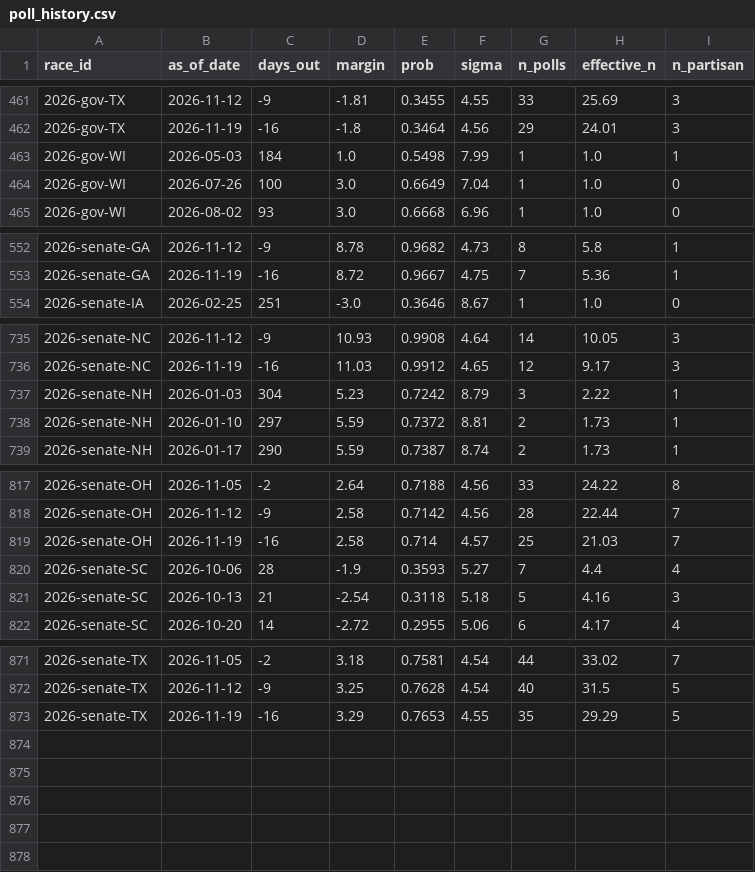
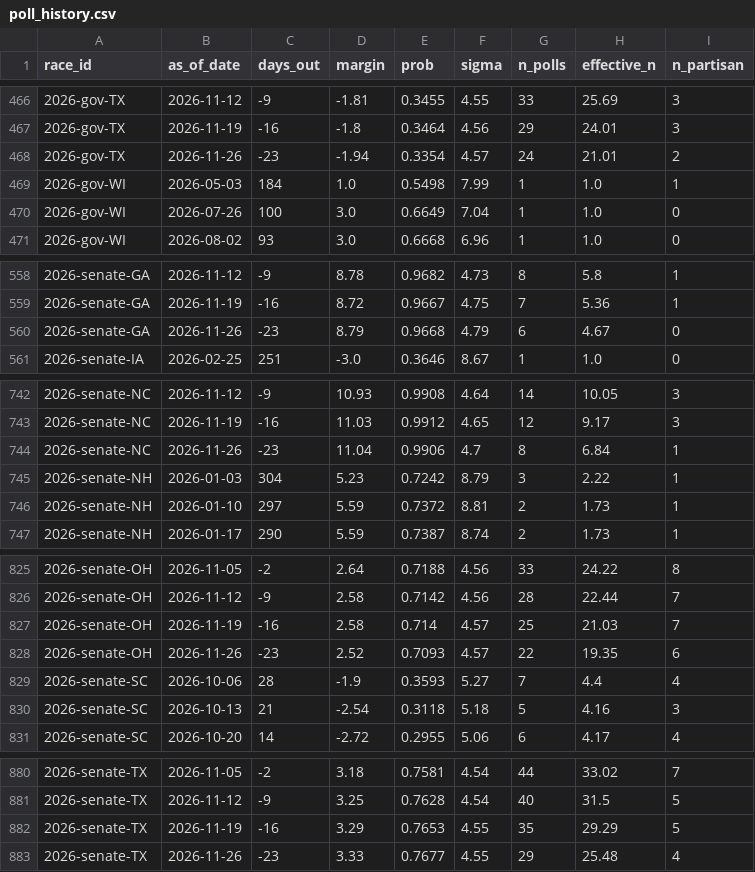
Before and after one commit to cohens714/oddsvspolls, a CSV file: data/poll_history.csv, drawn as a sheet; only a part is shown, gaps mark what is left out; the diff covers the shown part only.

```diff
--- a/data/poll_history.csv
+++ b/data/poll_history.csv
@@ -462,2 +467,3 @@ race_id,as_of_date,days_out,margin,prob,sigma,n_polls,effective_n,n_partisan
 2026-gov-TX,2026-11-19,-16,-1.8,0.3464,4.56,29,24.01,3
+2026-gov-TX,2026-11-26,-23,-1.94,0.3354,4.57,24,21.01,2
 2026-gov-WI,2026-05-03,184,1.0,0.5498,7.99,1,1.0,1
@@ -553,2 +559,3 @@ race_id,as_of_date,days_out,margin,prob,sigma,n_polls,effective_n,n_partisan
 2026-senate-GA,2026-11-19,-16,8.72,0.9667,4.75,7,5.36,1
+2026-senate-GA,2026-11-26,-23,8.79,0.9668,4.79,6,4.67,0
 2026-senate-IA,2026-02-25,251,-3.0,0.3646,8.67,1,1.0,0
@@ -736,2 +743,3 @@ race_id,as_of_date,days_out,margin,prob,sigma,n_polls,effective_n,n_partisan
 2026-senate-NC,2026-11-19,-16,11.03,0.9912,4.65,12,9.17,3
+2026-senate-NC,2026-11-26,-23,11.04,0.9906,4.7,8,6.84,1
 2026-senate-NH,2026-01-03,304,5.23,0.7242,8.79,3,2.22,1
@@ -819,2 +827,3 @@ race_id,as_of_date,days_out,margin,prob,sigma,n_polls,effective_n,n_partisan
 2026-senate-OH,2026-11-19,-16,2.58,0.714,4.57,25,21.03,7
+2026-senate-OH,2026-11-26,-23,2.52,0.7093,4.57,22,19.35,6
 2026-senate-SC,2026-10-06,28,-1.9,0.3593,5.27,7,4.4,4
@@ -873 +882,2 @@ race_id,as_of_date,days_out,margin,prob,sigma,n_polls,effective_n,n_partisan
 2026-senate-TX,2026-11-19,-16,3.29,0.7653,4.55,35,29.29,5
+2026-senate-TX,2026-11-26,-23,3.33,0.7677,4.55,29,25.48,4
```
Also changed, not shown: 5 added rows elsewhere in this file, data/poll_averages.csv, data/poll_probabilities.csv, 3 other files.
